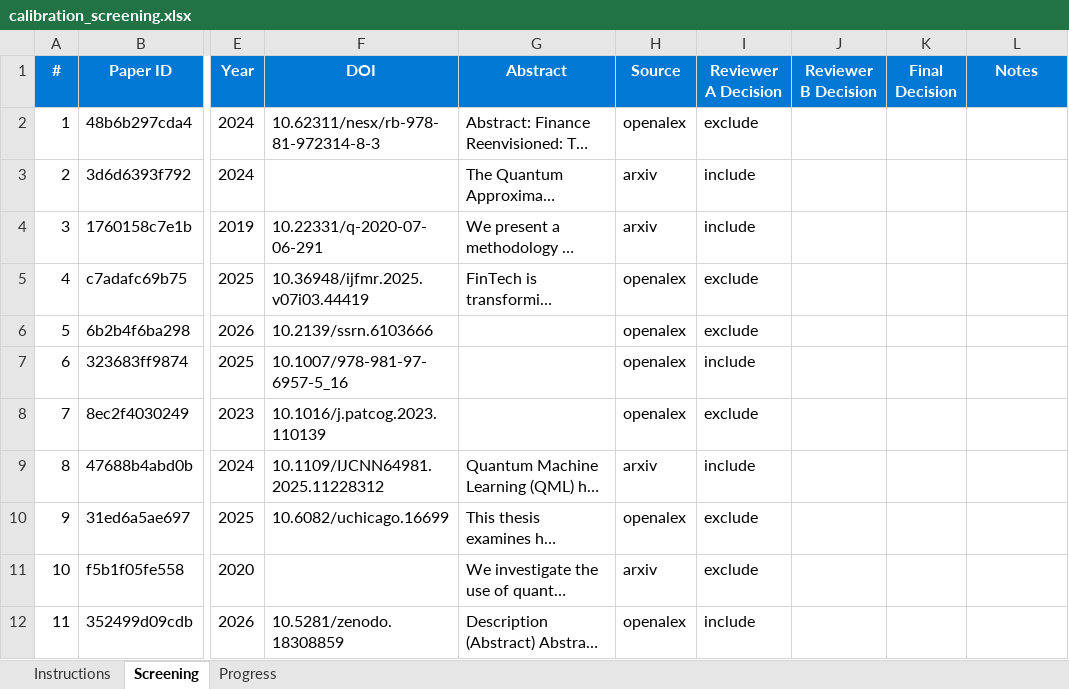
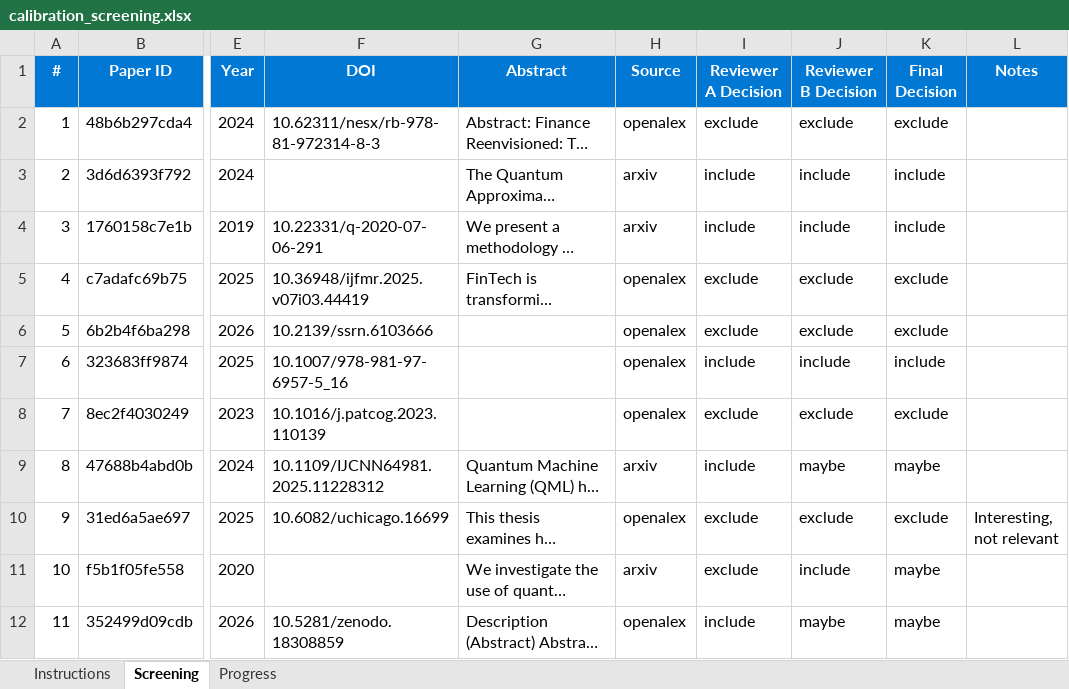
Before and after one commit to vallahrich/quantum-finance-slr, an Excel workbook: 05_screening/calibration_screening.xlsx, sheet Screening, drawn as a sheet; only a part is shown, gaps mark what is left out; long unchanged cells end in …; values as stored, in another font and other column widths than the file's, no borders; conditional formats not drawn; the diff covers the shown part only; the diff names each change by its address in the sheet, - before the commit and + after, or states it on an @@ line.

```diff
--- a/05_screening/calibration_screening.xlsx (sheet Screening)
+++ b/05_screening/calibration_screening.xlsx (sheet Screening)
-J2 (Reviewer B Decision): (empty)
+J2 (Reviewer B Decision): exclude
-K2 (Final Decision): (empty)
+K2 (Final Decision): exclude
-J3:J4 (Reviewer B Decision): (empty)
+J3:J4 (Reviewer B Decision): include
-K3:K4 (Final Decision): (empty)
+K3:K4 (Final Decision): include
-J5:J6 (Reviewer B Decision): (empty)
+J5:J6 (Reviewer B Decision): exclude
-K5:K6 (Final Decision): (empty)
+K5:K6 (Final Decision): exclude
-J7 (Reviewer B Decision): (empty)
+J7 (Reviewer B Decision): include
-K7 (Final Decision): (empty)
+K7 (Final Decision): include
-J8 (Reviewer B Decision): (empty)
+J8 (Reviewer B Decision): exclude
-K8 (Final Decision): (empty)
+K8 (Final Decision): exclude
-J9 (Reviewer B Decision): (empty)
+J9 (Reviewer B Decision): maybe
-K9 (Final Decision): (empty)
+K9 (Final Decision): maybe
-J10 (Reviewer B Decision): (empty)
+J10 (Reviewer B Decision): exclude
-K10 (Final Decision): (empty)
+K10 (Final Decision): exclude
-L10 (Notes): (empty)
+L10 (Notes): Interesting, not relevant
-J11 (Reviewer B Decision): (empty)
+J11 (Reviewer B Decision): include
-K11:K12 (Final Decision): (empty)
+K11:K12 (Final Decision): maybe
-J12 (Reviewer B Decision): (empty)
+J12 (Reviewer B Decision): maybe
```
Also changed, not shown: 81 edited cells elsewhere in this sheet, 20 other files.
